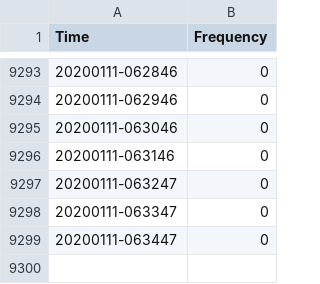
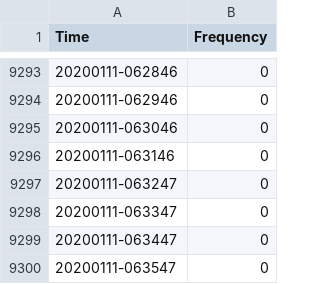
Before and after one commit to omjh/sensing_IOT, a CSV file: Frequency_file.csv, drawn as a sheet; only a part is shown, gaps mark what is left out.

Commit message:
Auto-Commit

```diff
--- a/Frequency_file.csv
+++ b/Frequency_file.csv
@@ -9299 +9299,2 @@ Time,Frequency
 20200111-063447,0
+20200111-063547,0
```
